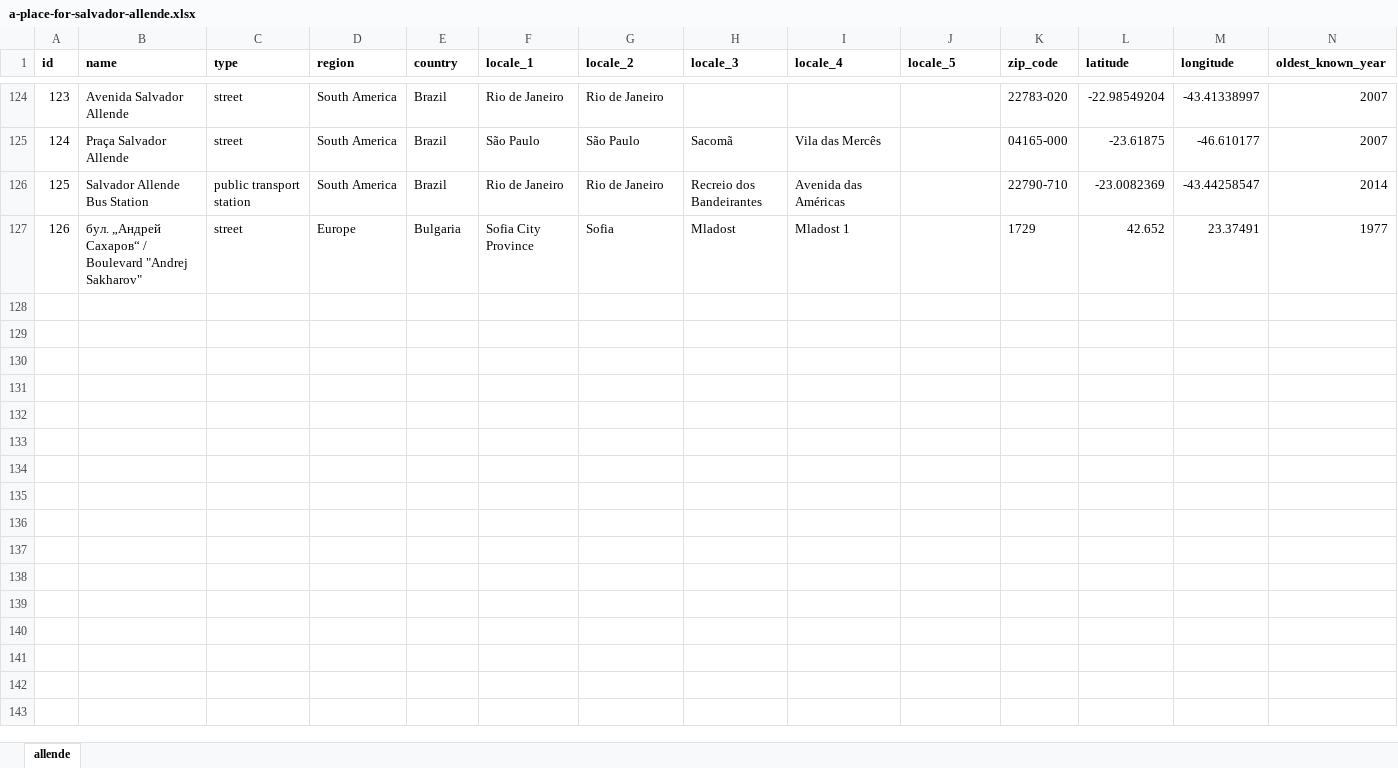
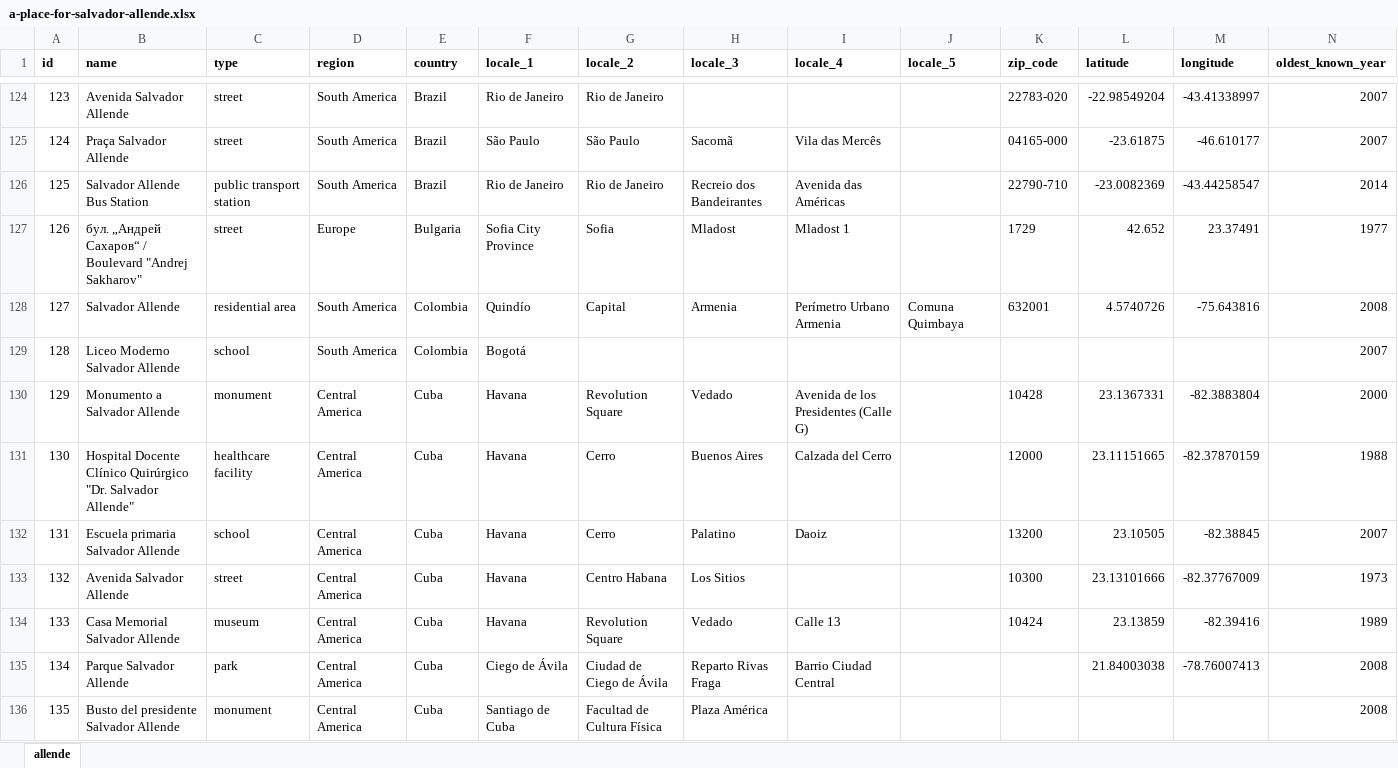
Before and after one commit to GoGroGlo/datasets-of-interest, an Excel workbook: a-place-for-salvador-allende/a-place-for-salvador-allende.xlsx, sheet allende, drawn as a sheet; only a part is shown, gaps mark what is left out; values as stored, in another font and other column widths than the file's, no borders; conditional formats not drawn; rows hold the shown columns only; the diff covers the shown part only; the diff names each change by its address in the sheet, - before the commit and + after, or states it on an @@ line.

Commit message:
More data and scraper improvements

```diff
--- a/a-place-for-salvador-allende/a-place-for-salvador-allende.xlsx (sheet allende)
+++ b/a-place-for-salvador-allende/a-place-for-salvador-allende.xlsx (sheet allende)
+row 128: 127 | Salvador Allende | residential area | South America | Colombia | Quindío | Capital | Armenia | Perímetro Urbano Armenia | Comuna Quimbaya | 632001 | 4.5740726 | -75.643816 | 2008
+row 129: 128 | Liceo Moderno Salvador Allende | school | South America | Colombia | Bogotá |  |  |  |  |  |  |  | 2007
+row 130: 129 | Monumento a Salvador Allende | monument | Central America | Cuba | Havana | Revolution Square | Vedado | Avenida de los Presidentes (Calle G) |  | 10428 | 23.1367331 | -82.3883804 | 2000
+row 131: 130 | Hospital Docente Clínico Quirúrgico "Dr. Salvador Allende" | healthcare facility | Central America | Cuba | Havana | Cerro | Buenos Aires | Calzada del Cerro |  | 12000 | 23.11151665 | -82.37870159 | 1988
+row 132: 131 | Escuela primaria Salvador Allende | school | Central America | Cuba | Havana | Cerro | Palatino | Daoiz |  | 13200 | 23.10505 | -82.38845 | 2007
+row 133: 132 | Avenida Salvador Allende | street | Central America | Cuba | Havana | Centro Habana | Los Sitios |  |  | 10300 | 23.13101666 | -82.37767009 | 1973
+row 134: 133 | Casa Memorial Salvador Allende | museum | Central America | Cuba | Havana | Revolution Square | Vedado | Calle 13 |  | 10424 | 23.13859 | -82.39416 | 1989
+row 135: 134 | Parque Salvador Allende | park | Central America | Cuba | Ciego de Ávila | Ciudad de Ciego de Ávila | Reparto Rivas Fraga | Barrio Ciudad Central |  |  | 21.84003038 | -78.76007413 | 2008
+row 136: 135 | Busto del presidente Salvador Allende | monument | Central America | Cuba | Santiago de Cuba | Facultad de Cultura Física | Plaza América |  |  |  |  |  | 2008
```
Also changed, not shown: 12 added rows and 5 edited cells elsewhere in this sheet, 6 other files.
